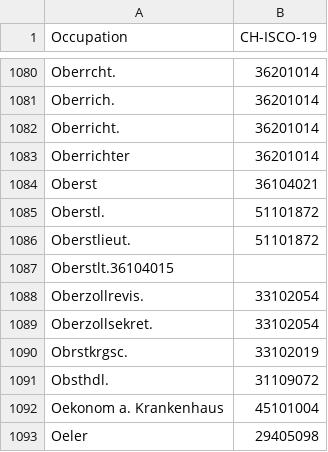
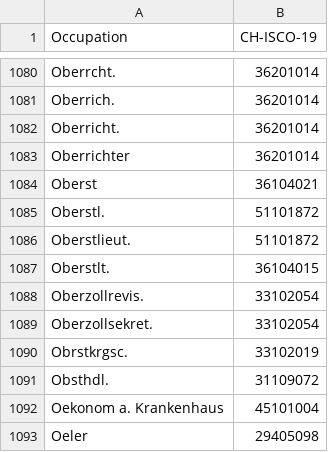
Before and after one commit to brawer/bern-addresses, a CSV file: src/occupations.csv, drawn as a sheet; only a part is shown, gaps mark what is left out; removed rows and columns are numbered as before the commit, all else as after; the diff names each change by its address in the sheet, - before the commit and + after, or states it on an @@ line.

Commit message:
Fix malformed entry in occupations.csv

```diff
--- a/src/occupations.csv
+++ b/src/occupations.csv
-row 1087: Oberstlt.36104015
+row 1087: Oberstlt. | 36104015
```
